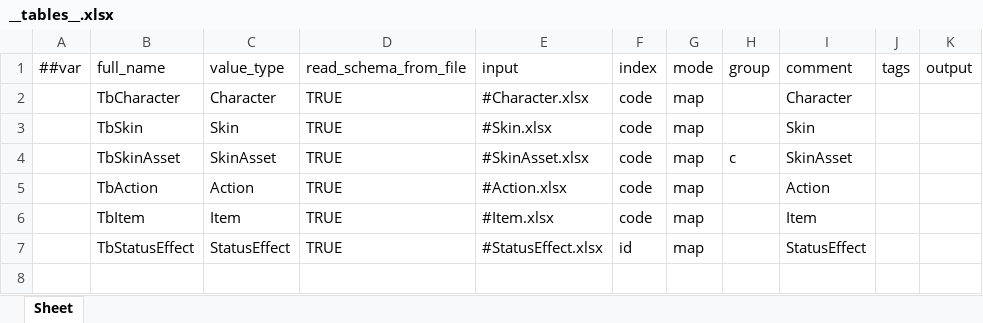
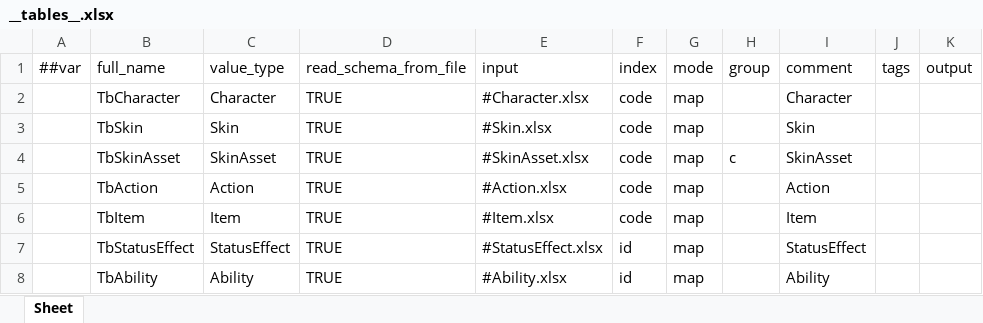
Before and after one commit to Baeinsoo/infrastructure, an Excel workbook: table/Datas/__tables__.xlsx, sheet Sheet, drawn as a sheet; values as stored, in another font and other column widths than the file's, no borders; the diff names each change by its address in the sheet, - before the commit and + after, or states it on an @@ line.

```diff
--- a/table/Datas/__tables__.xlsx (sheet Sheet)
+++ b/table/Datas/__tables__.xlsx (sheet Sheet)
+row 8:  | TbAbility | Ability | TRUE | #Ability.xlsx | id | map |  | Ability
```
Also changed, not shown: 3 other files.
